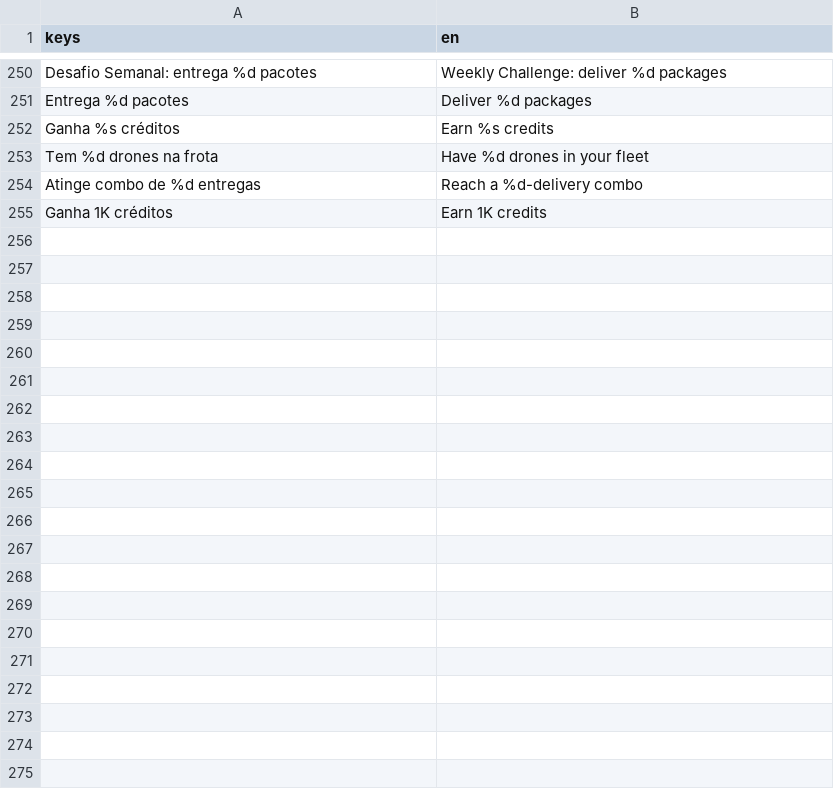
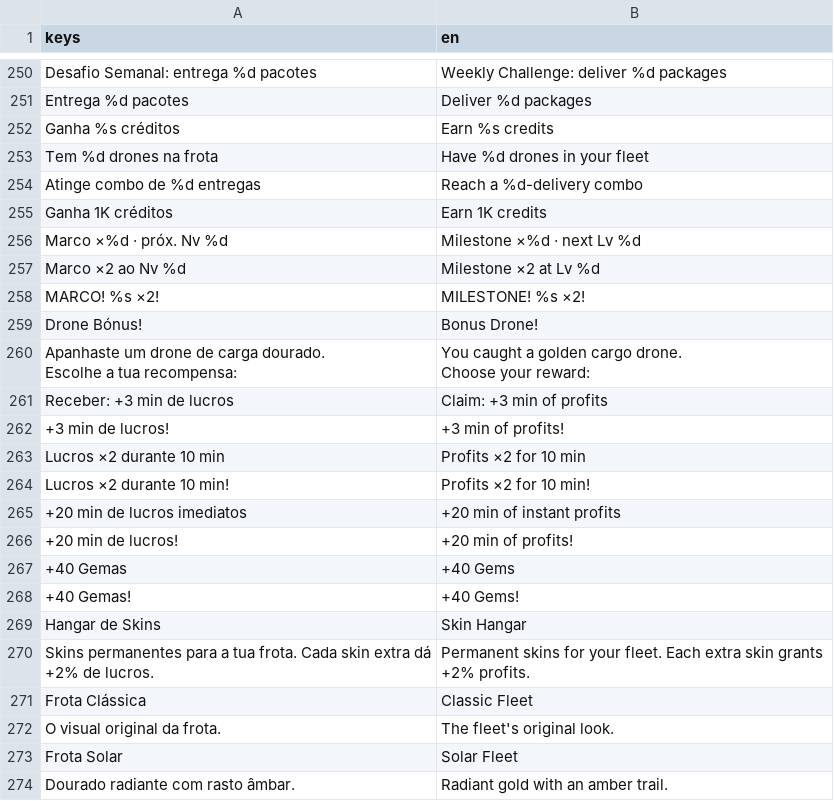
Before and after one commit to LuisPCFialho/drone-tycoon-idle, a CSV file: translations/ui.csv, drawn as a sheet; only a part is shown, gaps mark what is left out; ↵ is a line break in a cell; the diff covers the shown part only; the diff names each change by its address in the sheet, - before the commit and + after, or states it on an @@ line.

Commit message:
feat: v1.16.0 — Drone Bónus, marcos de upgrades, Hangar de Skins, Oferta de Fundador
- Drone bónus dourado atravessa o mapa a cada 3-6 min; toque dá escolha
  entre recompensa grátis pequena e recompensa grande via anúncio
- Marcos de upgrades: a cada 25 níveis o efeito do upgrade duplica
- Hangar de Skins: 4 skins premium (gemas) visíveis nos drones do mapa,
  +2% lucros por skin extra (colecção)
- Oferta de Fundador: destaque do Pacote Inicial com contagem decrescente
- Restaurar compras agora consulta mesmo a Google Play (query_purchases)
- Traduções EN completas das novas strings

```diff
--- a/translations/ui.csv
+++ b/translations/ui.csv
+row 256: Marco ×%d · próx. Nv %d | Milestone ×%d · next Lv %d
+row 257: Marco ×2 ao Nv %d | Milestone ×2 at Lv %d
+row 258: MARCO! %s ×2! | MILESTONE! %s ×2!
+row 259: Drone Bónus! | Bonus Drone!
+row 260: Apanhaste um drone de carga dourado. ↵ Escolhe a tua recompensa: | You caught a golden cargo drone. ↵ Choose your reward:
+row 261: Receber: +3 min de lucros | Claim: +3 min of profits
+row 262: +3 min de lucros! | +3 min of profits!
+row 263: Lucros ×2 durante 10 min | Profits ×2 for 10 min
+row 264: Lucros ×2 durante 10 min! | Profits ×2 for 10 min!
+row 265: +20 min de lucros imediatos | +20 min of instant profits
+row 266: +20 min de lucros! | +20 min of profits!
+row 267: +40 Gemas | +40 Gems
+row 268: +40 Gemas! | +40 Gems!
+row 269: Hangar de Skins | Skin Hangar
+row 270: Skins permanentes para a tua frota. Cada skin extra dá +2% de lucros. | Permanent skins for your fleet. Each extra skin grants +2% profits.
+row 271: Frota Clássica | Classic Fleet
+row 272: O visual original da frota. | The fleet's original look.
+row 273: Frota Solar | Solar Fleet
+row 274: Dourado radiante com rasto âmbar. | Radiant gold with an amber trail.
```
Also changed, not shown: 17 added rows elsewhere in this file, 11 other files.
